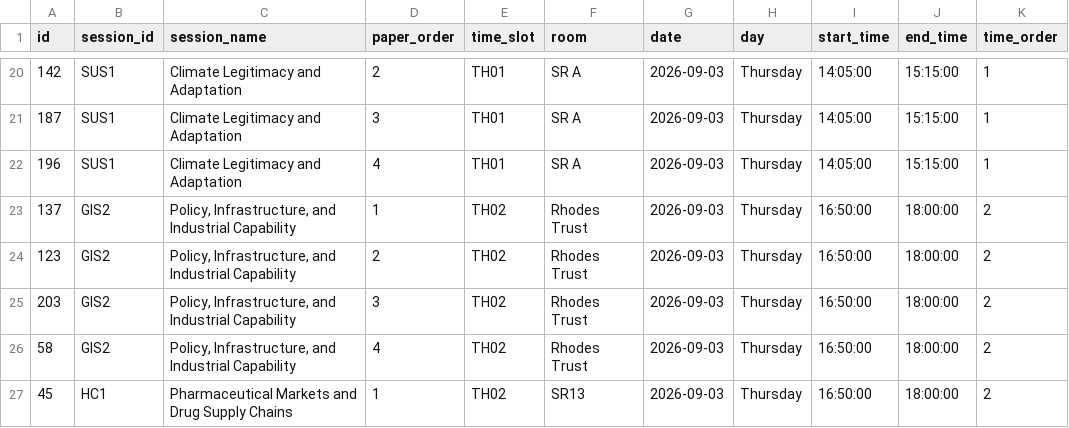
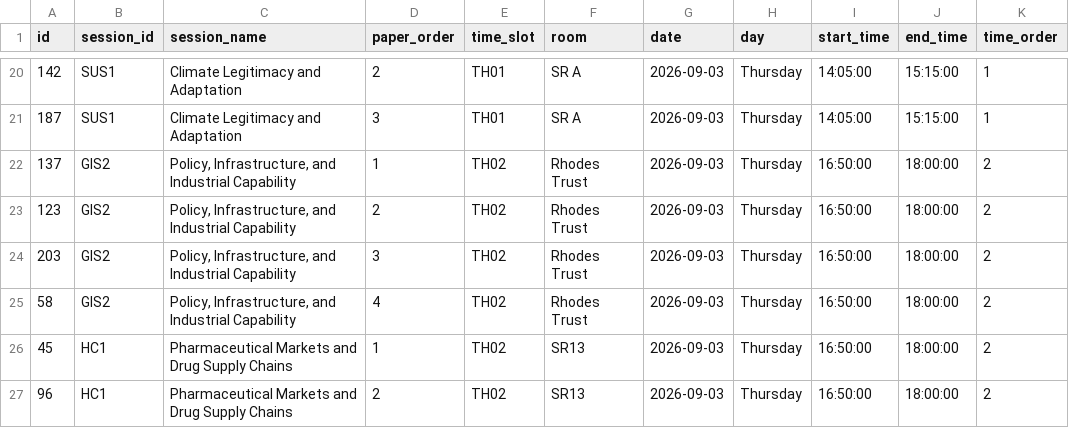
Before and after one commit to OxfordISA/Schedule, a CSV file: data/schedule.csv, drawn as a sheet; only a part is shown, gaps mark what is left out; the shorter side is filled out with more unchanged rows; the diff names each change by its address in the sheet, - before the commit and + after, or states it on an @@ line.

```diff
--- a/data/schedule.csv
+++ b/data/schedule.csv
-row 22: 196 | SUS1 | Climate Legitimacy and Adaptation | 4 | TH01 | SR A | 2026-09-03 | Thursday | 14:05:00 | 15:15:00 | 1
```
Also changed, not shown: data/session-chairs.csv, data/session-ids.csv, 1 other file.
